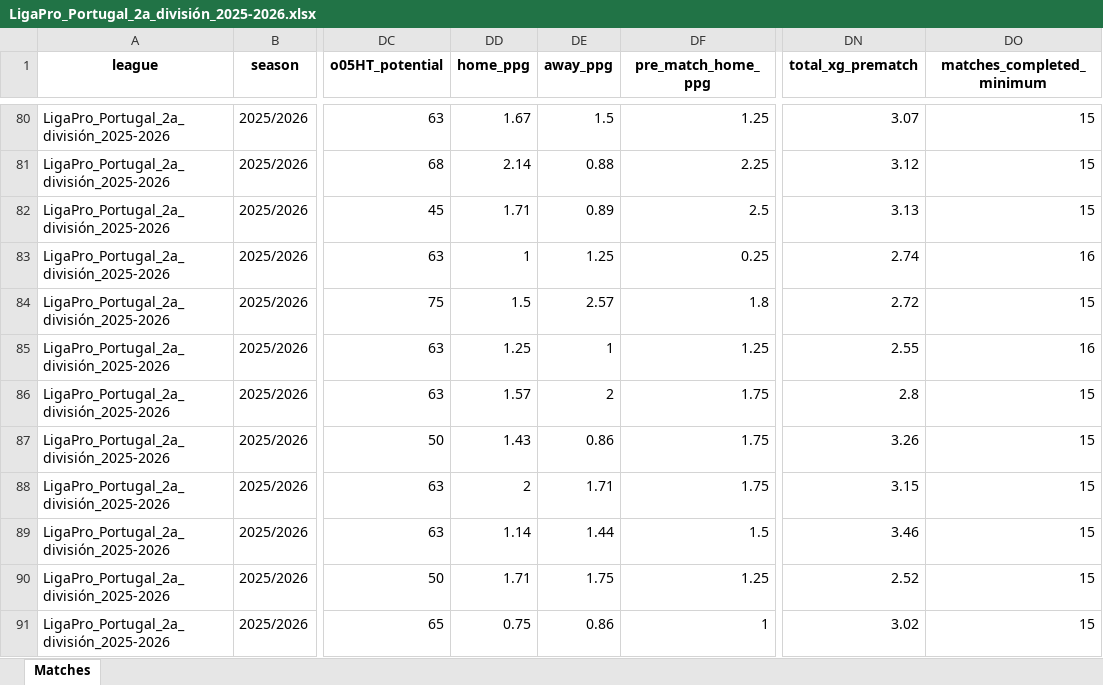
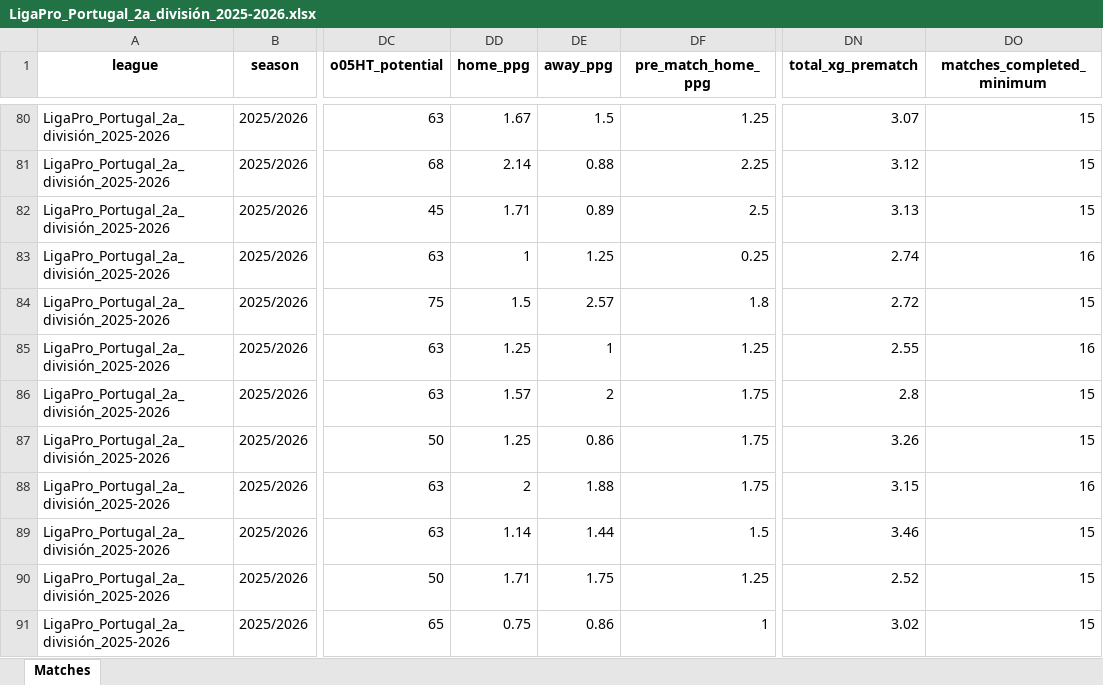
Before and after one commit to aimidas1/aimidas1, an Excel workbook: data/matches/leagues/LigaPro_Portugal_2a_división_2025-2026.xlsx, sheet Matches, drawn as a sheet; only a part is shown, gaps mark what is left out; values as stored, in another font and other column widths than the file's, no borders; table styles not drawn; the diff covers the shown part only; the diff names each change by its address in the sheet, - before the commit and + after, or states it on an @@ line.

Commit message:
Update LigaPro_Portugal_2a_división_2025-2026 matches

```diff
--- a/data/matches/leagues/LigaPro_Portugal_2a_división_2025-2026.xlsx (sheet Matches)
+++ b/data/matches/leagues/LigaPro_Portugal_2a_división_2025-2026.xlsx (sheet Matches)
-DD87 (home_ppg): 1.43
+DD87 (home_ppg): 1.25
-DE88 (away_ppg): 1.71
+DE88 (away_ppg): 1.88
-DO88 (matches_completed_minimum): 15
+DO88 (matches_completed_minimum): 16
```
Also changed, not shown: 4 added rows, 3 removed rows, 8 moved rows and 30 edited cells elsewhere in this sheet.
